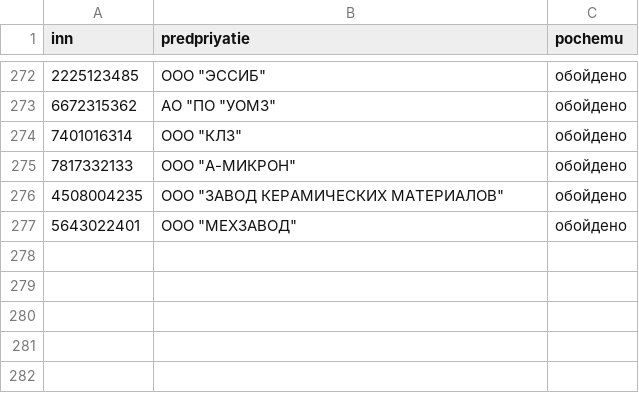
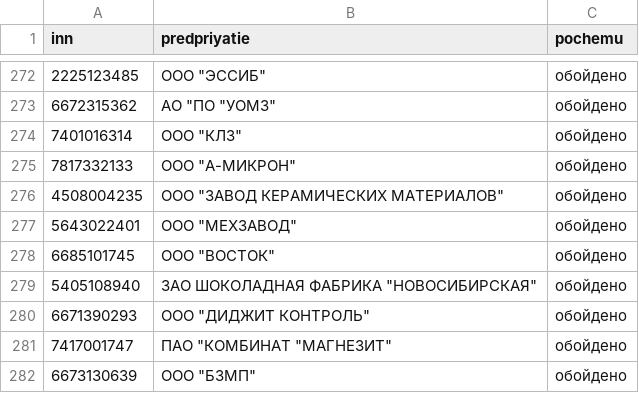
Before and after one commit to kirillrand4-alt/avto, a CSV file: seo-texts/engineers-lens/P25-yandex-kartochki-zhurnal.csv, drawn as a sheet; only a part is shown, gaps mark what is left out; the diff names each change by its address in the sheet, - before the commit and + after, or states it on an @@ line.

```diff
--- a/seo-texts/engineers-lens/P25-yandex-kartochki-zhurnal.csv
+++ b/seo-texts/engineers-lens/P25-yandex-kartochki-zhurnal.csv
+row 278: 6685101745 | ООО "ВОСТОК" | обойдено
+row 279: 5405108940 | ЗАО ШОКОЛАДНАЯ ФАБРИКА "НОВОСИБИРСКАЯ" | обойдено
+row 280: 6671390293 | ООО "ДИДЖИТ КОНТРОЛЬ" | обойдено
+row 281: 7417001747 | ПАО "КОМБИНАТ "МАГНЕЗИТ" | обойдено
+row 282: 6673130639 | ООО "БЗМП" | обойдено
```
Also changed, not shown: seo-texts/engineers-lens/P25-YANDEX-KARTOCHKI.csv.
